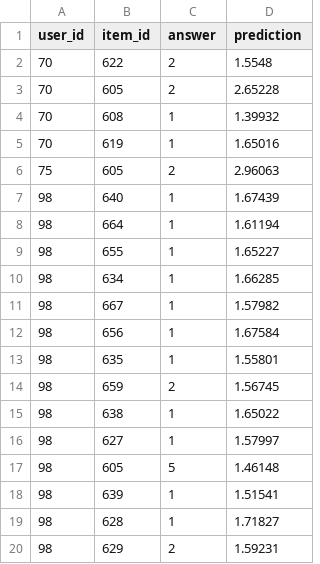
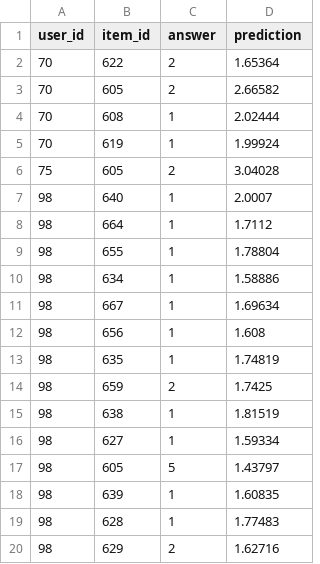
Before and after one commit to chinchi-hsu/mslab_III, a CSV file: output/product_attention_rate.csv, drawn as a sheet.

```diff
--- a/output/product_attention_rate.csv
+++ b/output/product_attention_rate.csv
@@ -1,20 +1,20 @@
 user_id,item_id,answer,prediction
-70,622,2,1.5548
-70,605,2,2.65228
-70,608,1,1.39932
-70,619,1,1.65016
-75,605,2,2.96063
-98,640,1,1.67439
-98,664,1,1.61194
-98,655,1,1.65227
-98,634,1,1.66285
-98,667,1,1.57982
-98,656,1,1.67584
-98,635,1,1.55801
-98,659,2,1.56745
-98,638,1,1.65022
-98,627,1,1.57997
-98,605,5,1.46148
-98,639,1,1.51541
-98,628,1,1.71827
-98,629,2,1.59231
+70,622,2,1.65364
+70,605,2,2.66582
+70,608,1,2.02444
+70,619,1,1.99924
+75,605,2,3.04028
+98,640,1,2.0007
+98,664,1,1.7112
+98,655,1,1.78804
+98,634,1,1.58886
+98,667,1,1.69634
+98,656,1,1.608
+98,635,1,1.74819
+98,659,2,1.7425
+98,638,1,1.81519
+98,627,1,1.59334
+98,605,5,1.43797
+98,639,1,1.60835
+98,628,1,1.77483
+98,629,2,1.62716
```
Also changed, not shown: output/coupon_collection.csv, output/product_order.csv, 27 other files.
